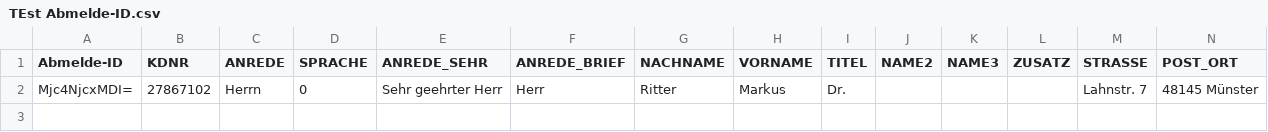
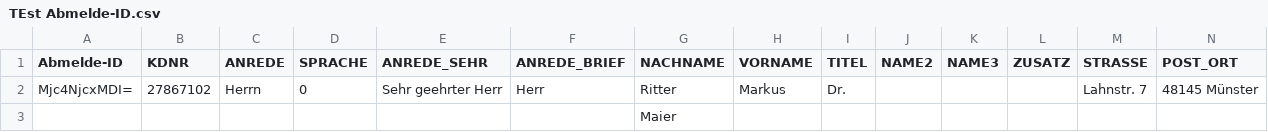
Before and after one commit to dumdidum/testGIT, a CSV file: TEst Abmelde-ID.csv, drawn as a sheet; only a part is shown; rows hold the shown columns only; the diff names each change by its address in the sheet, - before the commit and + after, or states it on an @@ line.

```diff
--- a/TEst Abmelde-ID.csv
+++ b/TEst Abmelde-ID.csv
+row 3:  |  |  |  |  |  | Maier
```
